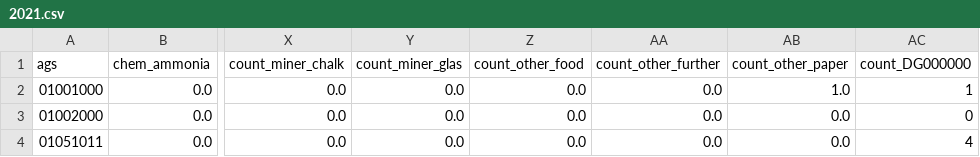
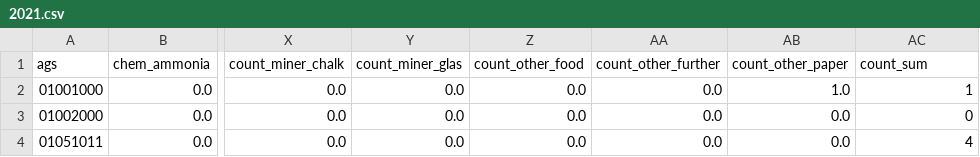
Before and after one commit to GermanZero-de/localzero-data-public, a CSV file: industry_facilites/2021.csv, drawn as a sheet; only a part is shown, gaps mark what is left out; the diff names each change by its address in the sheet, - before the commit and + after, or states it on an @@ line.

Commit message:
correction of typo in header

```diff
--- a/industry_facilites/2021.csv
+++ b/industry_facilites/2021.csv
-AC1: count_DG000000
+AC1: count_sum
```
